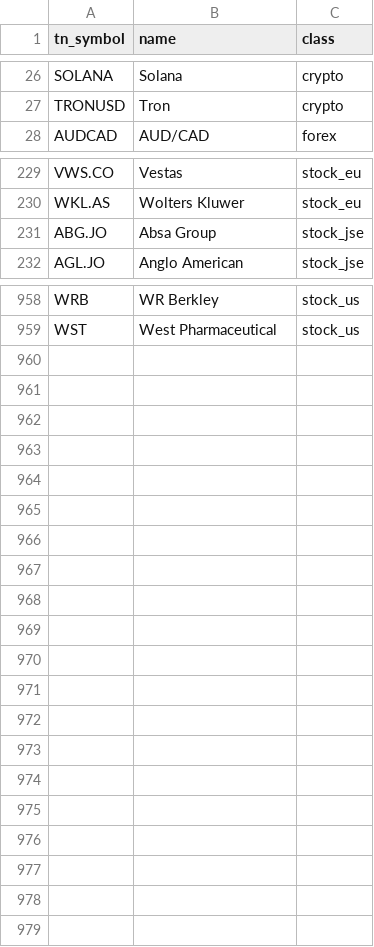
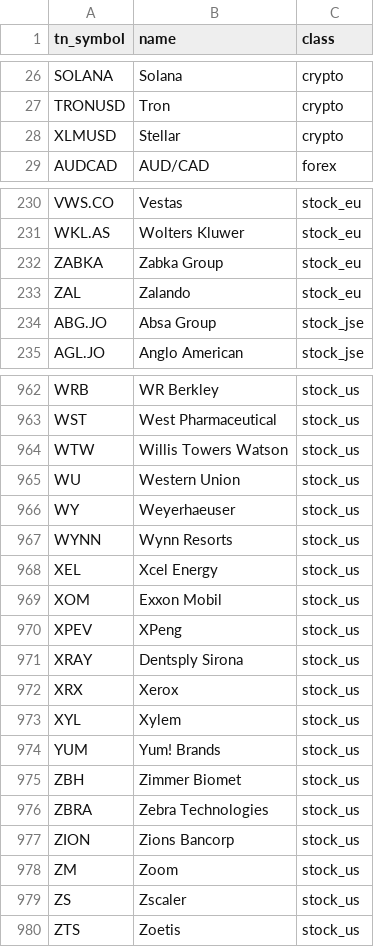
Before and after one commit to Isaac00096/Stock-Scanner, a CSV file: markets/trade_nation_raw.csv, drawn as a sheet; only a part is shown, gaps mark what is left out; the diff covers the shown part only.

```diff
--- a/markets/trade_nation_raw.csv
+++ b/markets/trade_nation_raw.csv
@@ -27,2 +27,3 @@ SOLANA,Solana,crypto
 TRONUSD,Tron,crypto
+XLMUSD,Stellar,crypto
 AUDCAD,AUD/CAD,forex
@@ -230,2 +231,4 @@ VWS.CO,Vestas,stock_eu
 WKL.AS,Wolters Kluwer,stock_eu
+ZABKA,Zabka Group,stock_eu
+ZAL,Zalando,stock_eu
 ABG.JO,Absa Group,stock_jse
@@ -959 +963,18 @@ WRB,WR Berkley,stock_us
 WST,West Pharmaceutical,stock_us
+WTW,Willis Towers Watson,stock_us
+WU,Western Union,stock_us
+WY,Weyerhaeuser,stock_us
+WYNN,Wynn Resorts,stock_us
+XEL,Xcel Energy,stock_us
+XOM,Exxon Mobil,stock_us
+XPEV,XPeng,stock_us
+XRAY,Dentsply Sirona,stock_us
+XRX,Xerox,stock_us
+XYL,Xylem,stock_us
+YUM,Yum! Brands,stock_us
+ZBH,Zimmer Biomet,stock_us
+ZBRA,Zebra Technologies,stock_us
+ZION,Zions Bancorp,stock_us
+ZM,Zoom,stock_us
+ZS,Zscaler,stock_us
+ZTS,Zoetis,stock_us
```
Also changed, not shown: 1 added row elsewhere in this file, 8 other files.
